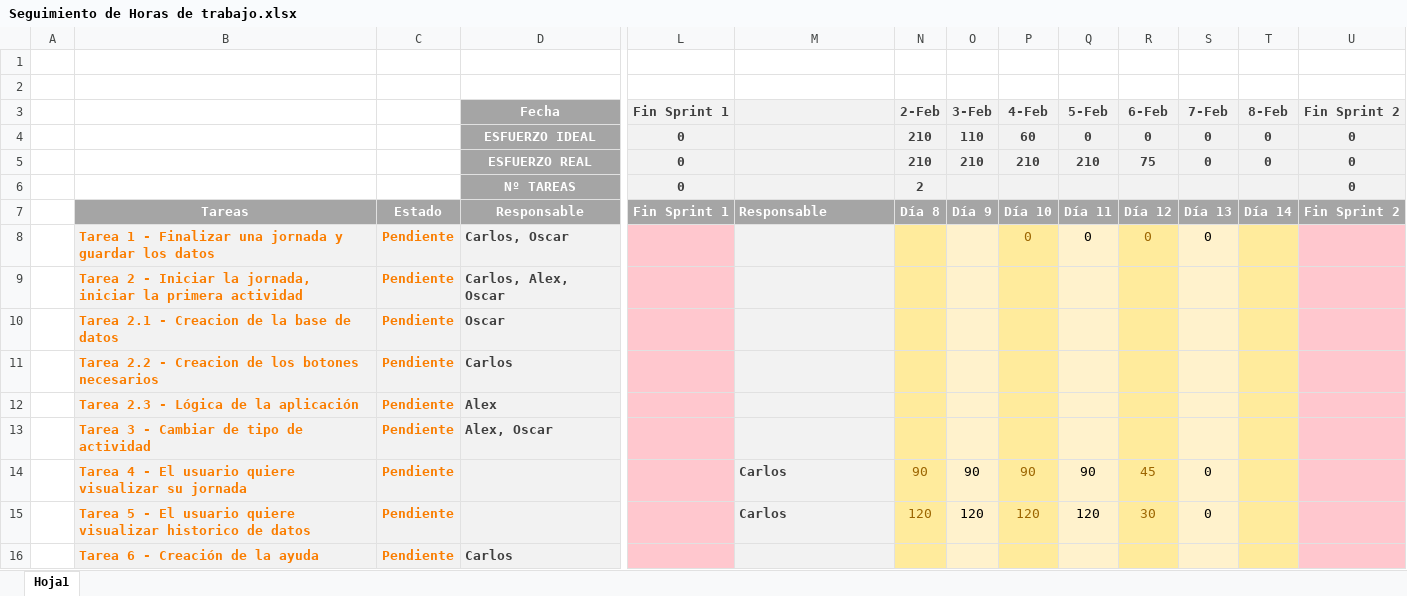
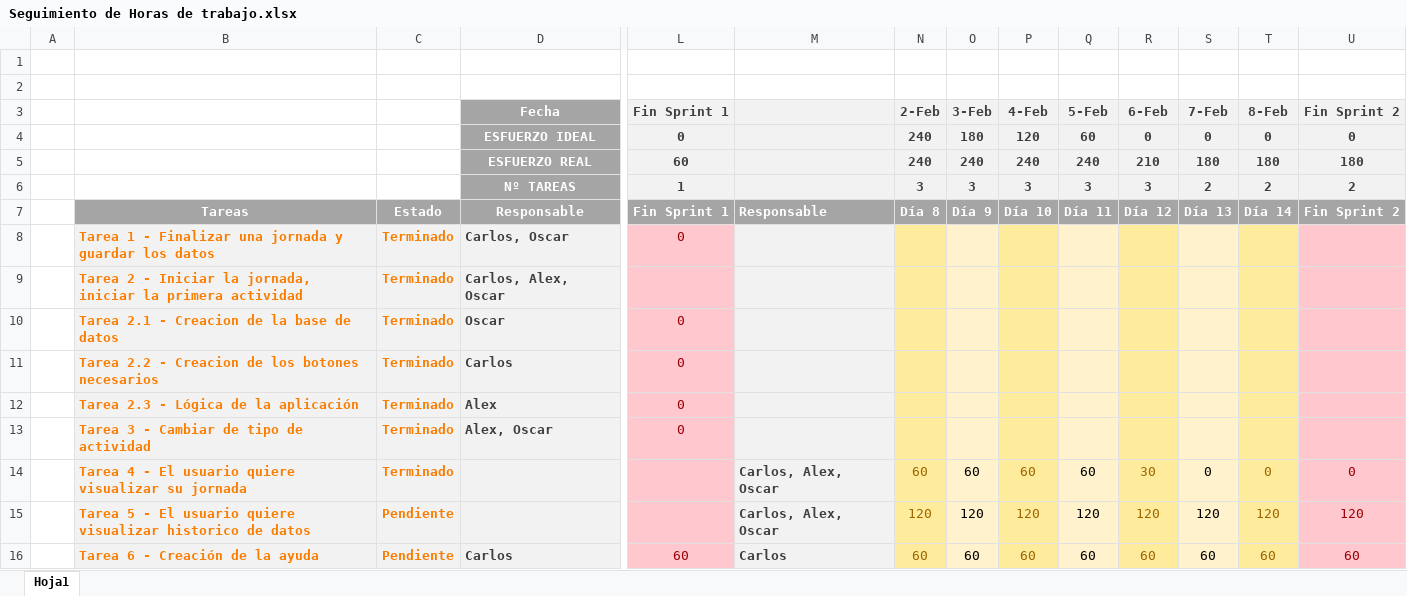
Before and after one commit to cjps91/TmMddlr, an Excel workbook: Seguimiento de Horas de trabajo.xlsx, sheet Hoja1, drawn as a sheet; only a part is shown, gaps mark what is left out; values as stored, in another font and other column widths than the file's, no borders; charts and pictures not drawn; removed rows and columns are numbered as before the commit, all else as after; rows hold the shown columns only; the diff names each change by its address in the sheet, - before the commit and + after, or states it on an @@ line.

```diff
--- a/Seguimiento de Horas de trabajo.xlsx (sheet Hoja1)
+++ b/Seguimiento de Horas de trabajo.xlsx (sheet Hoja1)
-N4 (2-Feb): 210
+N4 (2-Feb): 240
-O4 (3-Feb): 110
+O4 (3-Feb): 180
-P4 (4-Feb): 60
+P4 (4-Feb): 120
-Q4 (5-Feb): 0
+Q4 (5-Feb): 60
-row 5:  |  |  | ESFUERZO REAL | 0 |  | 210 | 210 | 210 | 210 | 75 | 0 | 0 | 0
-row 6:  |  |  | Nº TAREAS | 0 |  | 2 |  |  |  |  |  |  | 0
+row 5:  |  |  | ESFUERZO REAL | 60 |  | 240 | 240 | 240 | 240 | 210 | 180 | 180 | 180
+row 6:  |  |  | Nº TAREAS | 1 |  | 3 | 3 | 3 | 3 | 3 | 2 | 2 | 2
-C8:C13: Pendiente
+C8:C13: Terminado
-L8 (Fin Sprint 1): (empty)
+L8 (Fin Sprint 1): 0
-P8 (4-Feb): 0
+P8 (4-Feb): (empty)
-Q8 (5-Feb): 0
+Q8 (5-Feb): (empty)
-R8 (6-Feb): 0
+R8 (6-Feb): (empty)
-S8 (7-Feb): 0
+S8 (7-Feb): (empty)
-L10:L13 (Fin Sprint 1): (empty)
+L10:L13 (Fin Sprint 1): 0
-row 14:  | Tarea 4 - El usuario quiere visualizar su jornada | Pendiente |  |  | Carlos | 90 | 90 | 90 | 90 | 45 | 0
+row 14:  | Tarea 4 - El usuario quiere visualizar su jornada | Terminado |  |  | Carlos, Alex, Oscar | 60 | 60 | 60 | 60 | 30 | 0 | 0 | 0
-M15: Carlos
+M15: Carlos, Alex, Oscar
-R15 (6-Feb): 30
+R15 (6-Feb): 120
-S15 (7-Feb): 0
+S15 (7-Feb): 120
-T15 (8-Feb): (empty)
+T15 (8-Feb): 120
-U15 (Fin Sprint 2): (empty)
+U15 (Fin Sprint 2): 120
-row 16:  | Tarea 6 - Creación de la ayuda | Pendiente | Carlos
+row 16:  | Tarea 6 - Creación de la ayuda | Pendiente | Carlos | 60 | Carlos | 60 | 60 | 60 | 60 | 60 | 60 | 60 | 60
```
Also changed, not shown: charts or pictures, 14 other files.
